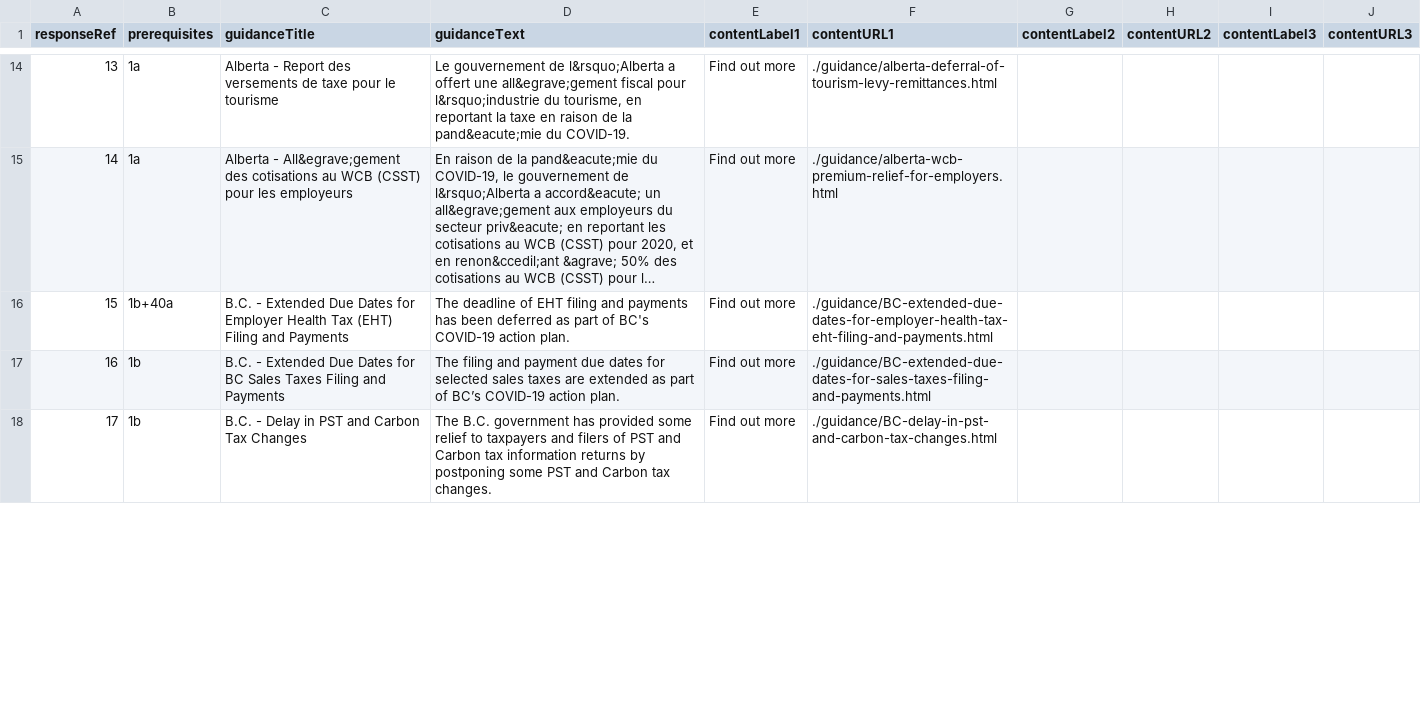
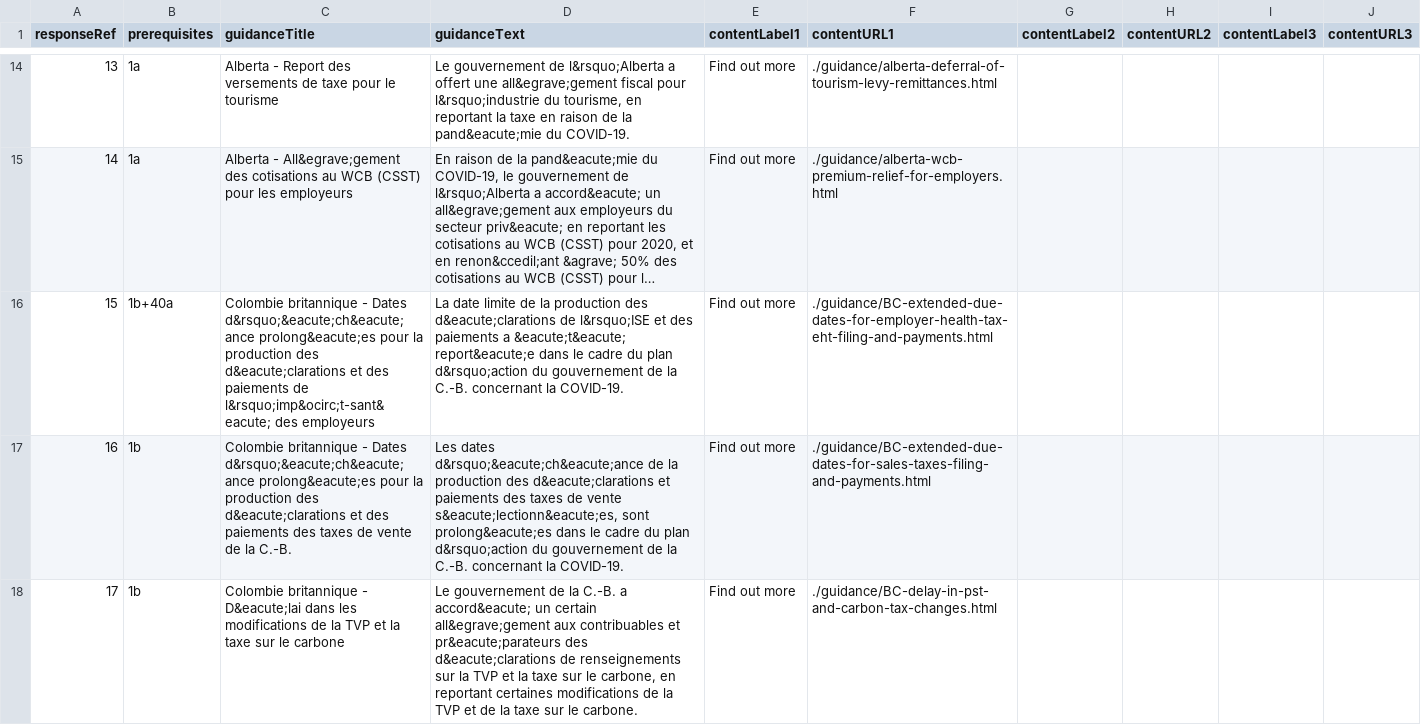
Before and after one commit to wonda05/covid19-business-support-finder-FR, a CSV file: static/data/responses.csv, drawn as a sheet; only a part is shown, gaps mark what is left out; long unchanged cells end in …; the diff covers the shown part only; the diff names each change by its address in the sheet, - before the commit and + after, or states it on an @@ line.

Commit message:
updated title and description for BC

```diff
--- a/static/data/responses.csv
+++ b/static/data/responses.csv
-C16 (guidanceTitle): B.C. - Extended Due Dates for Employer Health Tax (EHT) Filing and Payments
+C16 (guidanceTitle): Colombie britannique - Dates d&rsquo;&eacute;ch&eacute;ance prolong&eacute;es pour la production des d&eacute;clarations et des paiements de l&rsquo;imp&ocirc;t-sant&eacute; des employeurs
-D16 (guidanceText): The deadline of EHT filing and payments has been deferred as part of BC's COVID-19 action plan.
+D16 (guidanceText): La date limite de la production des d&eacute;clarations de l&rsquo;ISE et des paiements a &eacute;t&eacute; report&eacute;e dans le cadre du plan d&rsquo;action du gouvernement de la C.-B. concernant la COVID-19.
-C17 (guidanceTitle): B.C. - Extended Due Dates for BC Sales Taxes Filing and Payments
+C17 (guidanceTitle): Colombie britannique - Dates d&rsquo;&eacute;ch&eacute;ance prolong&eacute;es pour la production des d&eacute;clarations et des paiements des taxes de vente de la C.-B.
-D17 (guidanceText): The filing and payment due dates for selected sales taxes are extended as part of BC’s COVID-19 action plan.
+D17 (guidanceText): Les dates d&rsquo;&eacute;ch&eacute;ance de la production des d&eacute;clarations et paiements des taxes de vente s&eacute;lectionn&eacute;es, sont prolong&eacute;es dans le cadre du plan d&rsquo;action du gouvernement de la C.-B. concernant la COVID-19.
-C18 (guidanceTitle): B.C. - Delay in PST and Carbon Tax Changes
+C18 (guidanceTitle): Colombie britannique - D&eacute;lai dans les modifications de la TVP et la taxe sur le carbone
-D18 (guidanceText): The B.C. government has provided some relief to taxpayers and filers of PST and Carbon tax information returns by postponing some PST and Carbon tax changes.
+D18 (guidanceText): Le gouvernement de la C.-B. a accord&eacute; un certain all&egrave;gement aux contribuables et pr&eacute;parateurs des d&eacute;clarations de renseignements sur la TVP et la taxe sur le carbone, en reportant certaines modifications de la TVP et de la taxe sur le carbone.
```
Also changed, not shown: 4 edited cells elsewhere in this file.
